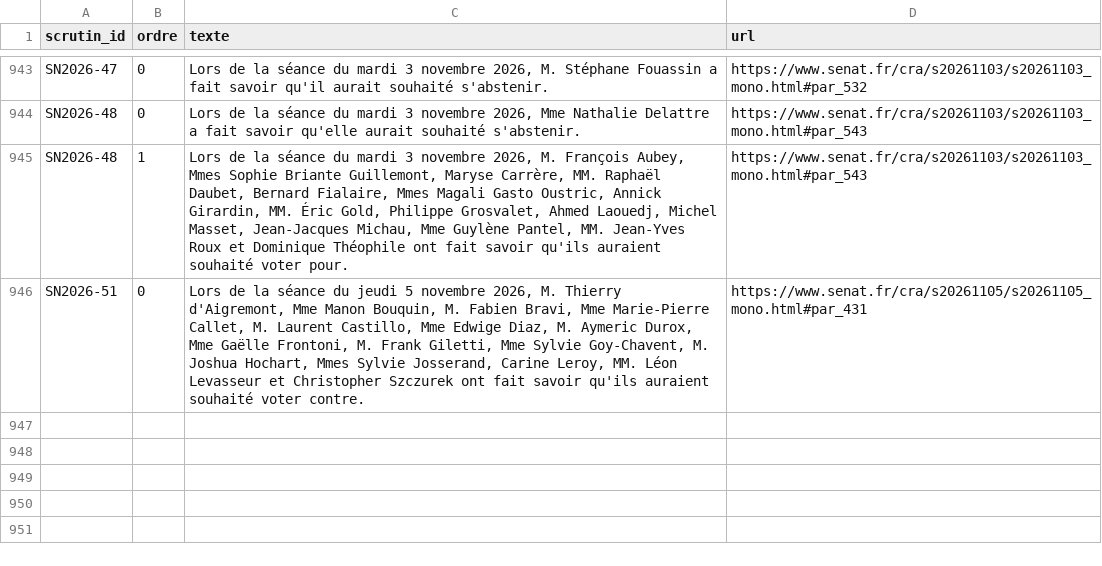
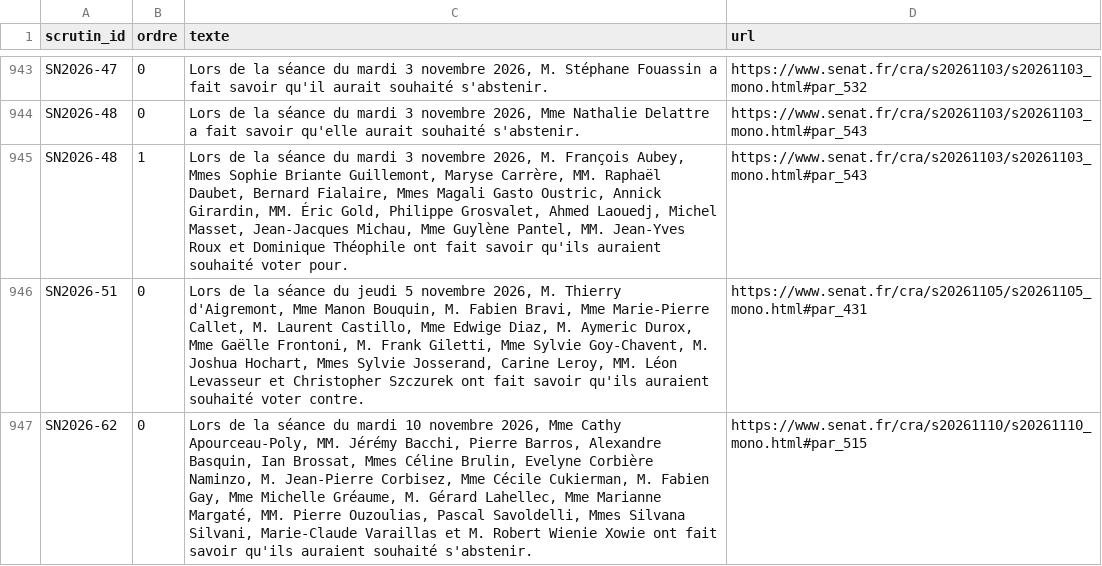
Before and after one commit to m4xim1nus/leurs-voix-nos-droits, a CSV file: data/export/senat/mises_au_point.csv, drawn as a sheet; only a part is shown, gaps mark what is left out; the diff names each change by its address in the sheet, - before the commit and + after, or states it on an @@ line.

```diff
--- a/data/export/senat/mises_au_point.csv
+++ b/data/export/senat/mises_au_point.csv
+row 947: SN2026-62 | 0 | Lors de la séance du mardi 10 novembre 2026, Mme Cathy Apourceau-Poly, MM. Jérémy Bacchi, Pierre Barros, Alexandre Basquin, Ian Brossat, Mmes Céline Brulin, Evelyne Corbière Naminzo, M. Jean-Pierre Corbisez, Mme Cécile Cukierman, M. Fabien Gay, Mme Michelle Gréaume, M. Gérard Lahellec, Mme Marianne Margaté, MM. Pierre Ouzoulias, Pascal Savoldelli, Mmes Silvana Silvani, Marie-Claude Varaillas et M. Robert Wienie Xowie ont fait savoir qu'ils auraient souhaité s'abstenir. | https://www.senat.fr/cra/s20261110/s20261110_mono.html#par_515
```
Also changed, not shown: data/export/en_cours_alertes.csv, data/export/en_cours_etats.csv, 12 other files.
